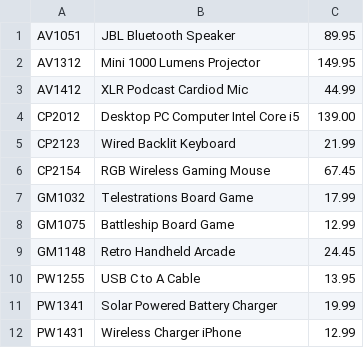
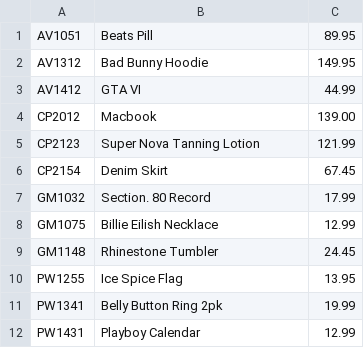
Before and after one commit to BryaWoods/online-store, a CSV file: products.csv, drawn as a sheet.

Commit message:
updated Products menu and displayProducts method

```diff
--- a/products.csv
+++ b/products.csv
@@ -1,12 +1,12 @@
-AV1051|JBL Bluetooth Speaker|89.95
-AV1312|Mini 1000 Lumens Projector|149.95
-AV1412|XLR Podcast Cardiod Mic|44.99
-CP2012|Desktop PC Computer Intel Core i5|139.00
-CP2123|Wired Backlit Keyboard|21.99
-CP2154|RGB Wireless Gaming Mouse|67.45
-GM1032|Telestrations Board Game|17.99
-GM1075|Battleship Board Game|12.99
-GM1148|Retro Handheld Arcade|24.45
-PW1255|USB C to A Cable|13.95
-PW1341|Solar Powered Battery Charger|19.99
-PW1431|Wireless Charger iPhone|12.99
+AV1051|Beats Pill|89.95
+AV1312|Bad Bunny Hoodie|149.95
+AV1412|GTA VI|44.99
+CP2012|Macbook|139.00
+CP2123|Super Nova Tanning Lotion|121.99
+CP2154|Denim Skirt|67.45
+GM1032|Section. 80 Record|17.99
+GM1075|Billie Eilish Necklace|12.99
+GM1148|Rhinestone Tumbler|24.45
+PW1255|Ice Spice Flag|13.95
+PW1341|Belly Button Ring 2pk|19.99
+PW1431|Playboy Calendar|12.99
```
Also changed, not shown: 1 other file.
